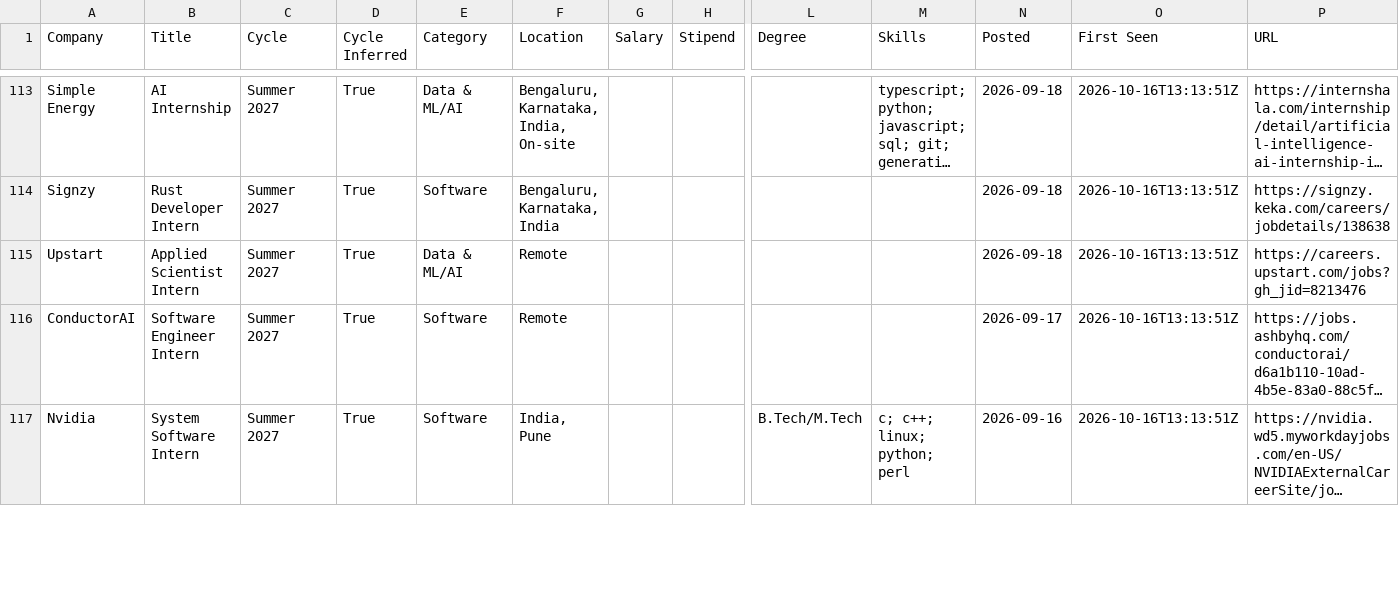
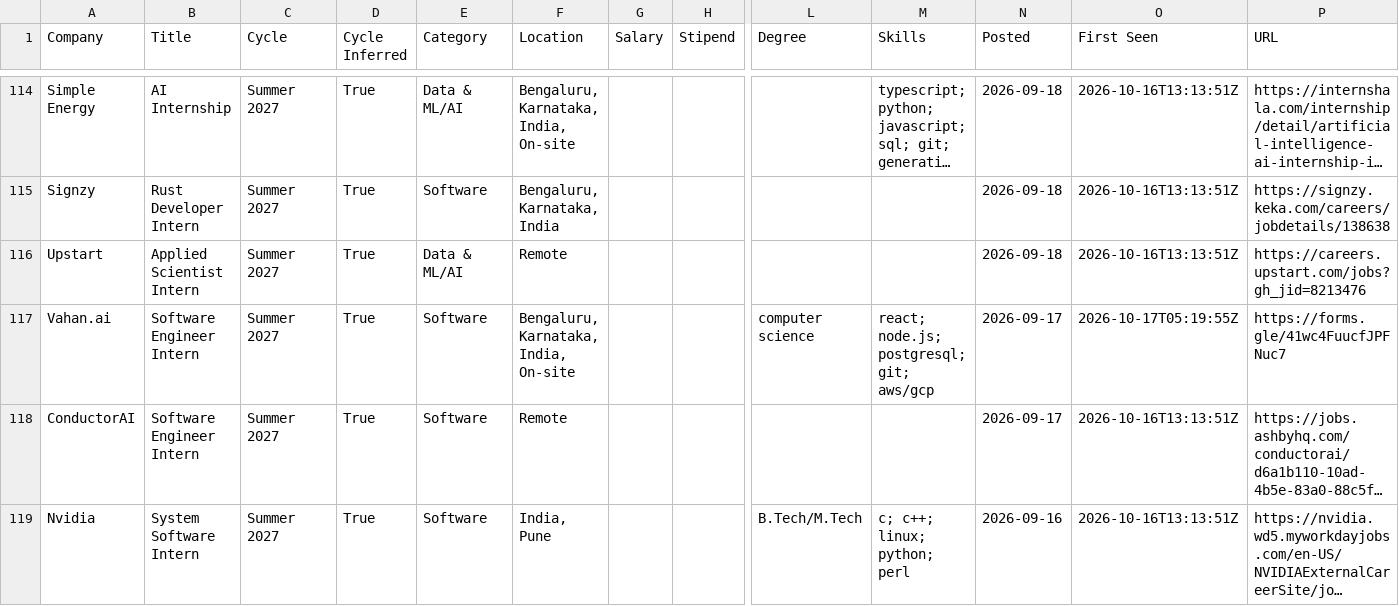
Before and after one commit to lcs2024016-arch/intern-work, a CSV file: data/internships.csv, drawn as a sheet; only a part is shown, gaps mark what is left out; long unchanged cells end in …; rows hold the shown columns only; the diff covers the shown part only; the diff names each change by its address in the sheet, - before the commit and + after, or states it on an @@ line.

Commit message:
chore: update internships (2026-10-17 05:19 UTC)

```diff
--- a/data/internships.csv
+++ b/data/internships.csv
+row 117: Vahan.ai | Software Engineer Intern | Summer 2027 | True | Software | Bengaluru, Karnataka, India, On-site |  |  | computer science | react; node.js; postgresql; git; aws/gcp | 2026-09-17 | 2026-10-17T05:19:55Z | https://forms.gle/41wc4FuucfJPFNuc7
```
Also changed, not shown: 4 added rows and 5 removed rows elsewhere in this file, 11 other files.
